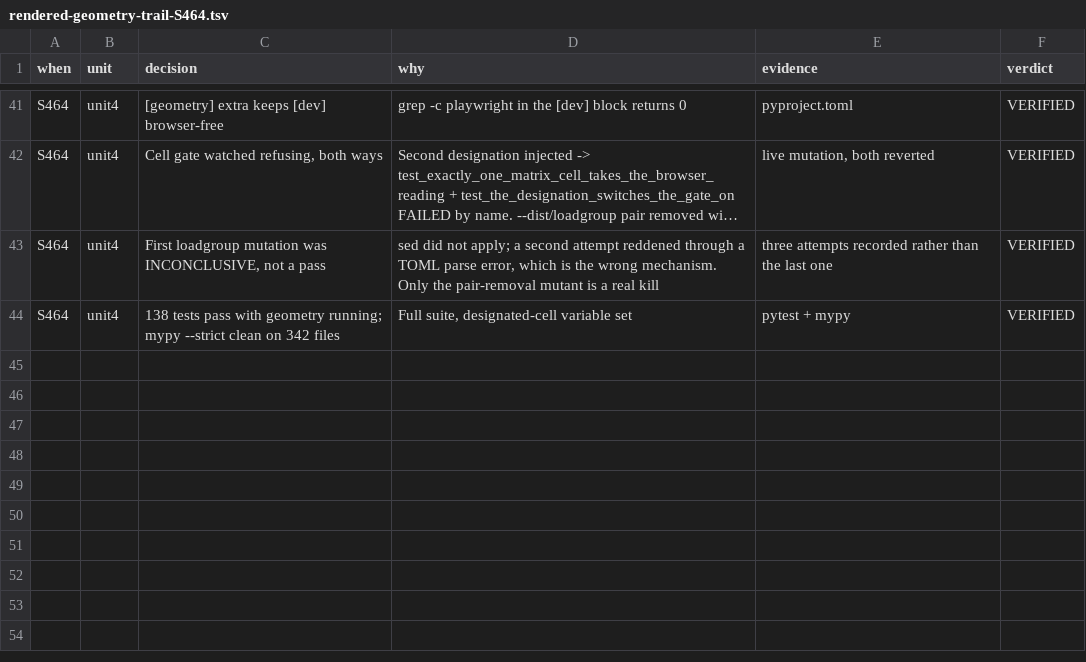
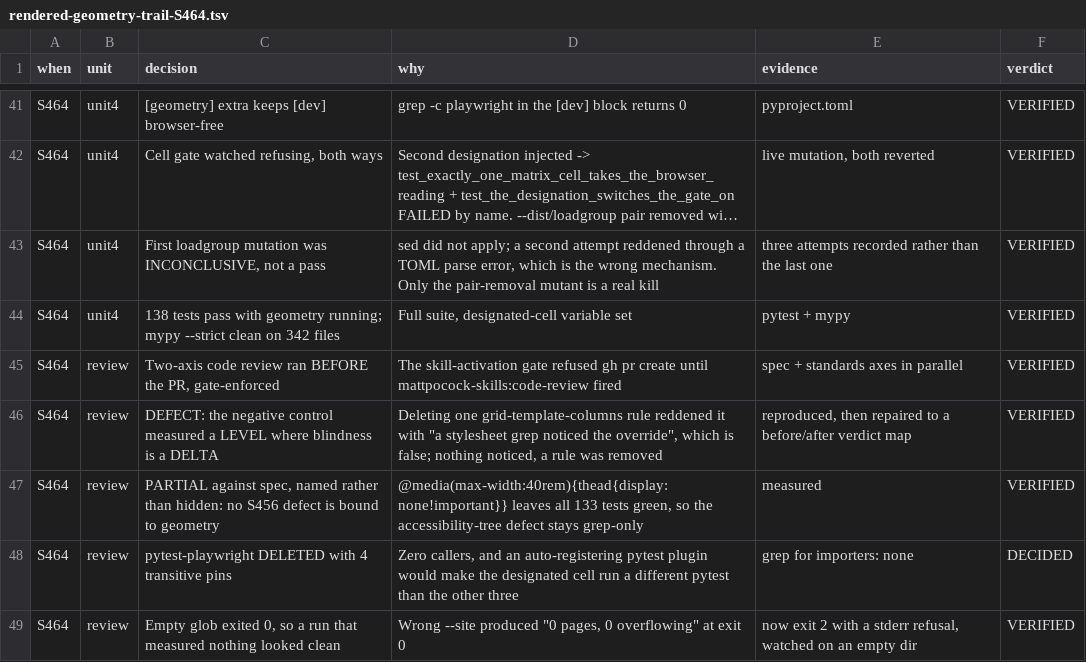
Before and after one commit to MrBinnacle/skill-harness, a TSV file: docs/design/rendered-geometry-trail-S464.tsv, drawn as a sheet; only a part is shown, gaps mark what is left out; long unchanged cells end in ….

```diff
--- a/docs/design/rendered-geometry-trail-S464.tsv
+++ b/docs/design/rendered-geometry-trail-S464.tsv
@@ -44 +44,6 @@ S464	unit4	First loadgroup mutation was INCONCLUSIVE, not a pass	sed did not app
 S464	unit4	138 tests pass with geometry running; mypy --strict clean on 342 files	Full suite, designated-cell variable set	pytest + mypy	VERIFIED
+S464	review	Two-axis code review ran BEFORE the PR, gate-enforced	The skill-activation gate refused gh pr create until mattpocock-skills:code-review fired	spec + standards axes in parallel	VERIFIED
+S464	review	DEFECT: the negative control measured a LEVEL where blindness is a DELTA	Deleting one grid-template-columns rule reddened it with "a stylesheet grep noticed the override", which is false; nothing noticed, a rule was removed	reproduced, then repaired to a before/after verdict map	VERIFIED
+S464	review	PARTIAL against spec, named rather than hidden: no S456 defect is bound to geometry	@media(max-width:40rem){thead{display:none!important}} leaves all 133 tests green, so the accessibility-tree defect stays grep-only	measured	VERIFIED
+S464	review	pytest-playwright DELETED with 4 transitive pins	Zero callers, and an auto-registering pytest plugin would make the designated cell run a different pytest than the other three	grep for importers: none	DECIDED
+S464	review	Empty glob exited 0, so a run that measured nothing looked clean	Wrong --site produced "0 pages, 0 overflowing" at exit 0	now exit 2 with a stderr refusal, watched on an empty dir	VERIFIED
```
Also changed, not shown: 4 other files.
